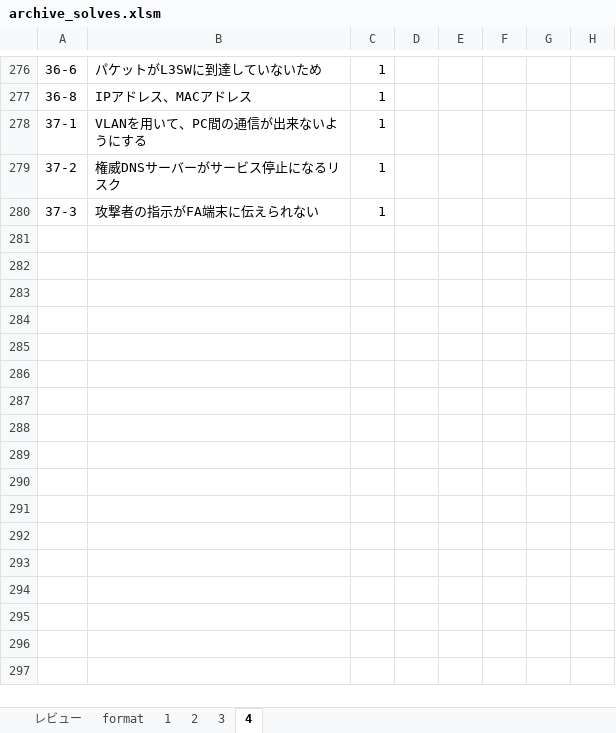
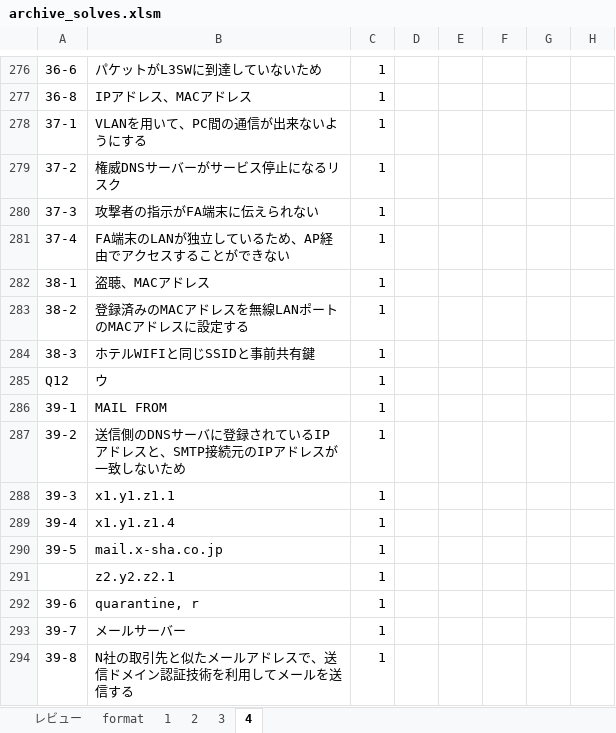
Before and after one commit to Shinichi0713/security_specialist, an Excel workbook: 2025/basic/archive_solves.xlsm, sheet 4, drawn as a sheet; only a part is shown, gaps mark what is left out; values as stored, in another font and other column widths than the file's, no borders; the diff names each change by its address in the sheet, - before the commit and + after, or states it on an @@ line.

```diff
--- a/2025/basic/archive_solves.xlsm (sheet 4)
+++ b/2025/basic/archive_solves.xlsm (sheet 4)
+row 281: 37-4 | FA端末のLANが独立しているため、AP経由でアクセスすることができない | 1
+row 282: 38-1 | 盗聴、MACアドレス | 1
+row 283: 38-2 | 登録済みのMACアドレスを無線LANポートのMACアドレスに設定する | 1
+row 284: 38-3 | ホテルWIFIと同じSSIDと事前共有鍵 | 1
+row 285: Q12 | ウ | 1
+row 286: 39-1 | MAIL FROM | 1
+row 287: 39-2 | 送信側のDNSサーバに登録されているIPアドレスと、SMTP接続元のIPアドレスが一致しないため | 1
+row 288: 39-3 | x1.y1.z1.1 | 1
+row 289: 39-4 | x1.y1.z1.4 | 1
+row 290: 39-5 | mail.x-sha.co.jp | 1
+row 291:  | z2.y2.z2.1 | 1
+row 292: 39-6 | quarantine, r | 1
+row 293: 39-7 | メールサーバー | 1
+row 294: 39-8 | N社の取引先と似たメールアドレスで、送信ドメイン認証技術を利用してメールを送信する | 1
```
Also changed, not shown: 2025/past_problems/2024.xlsm, 2025/past_problems/進捗管理.xlsx.
